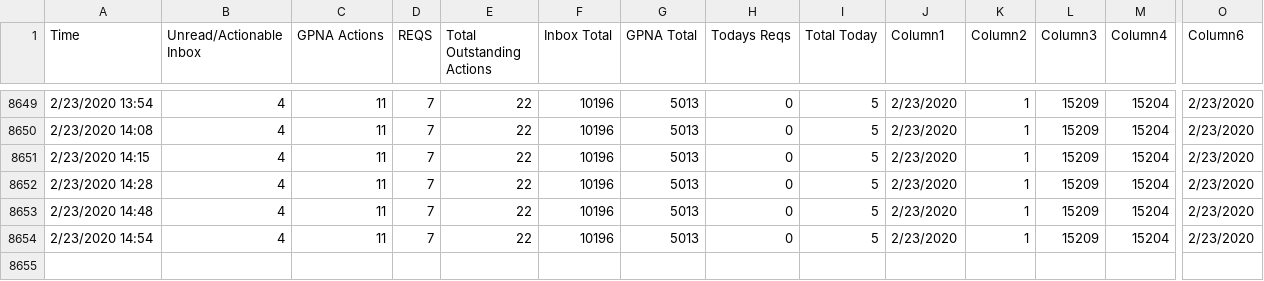
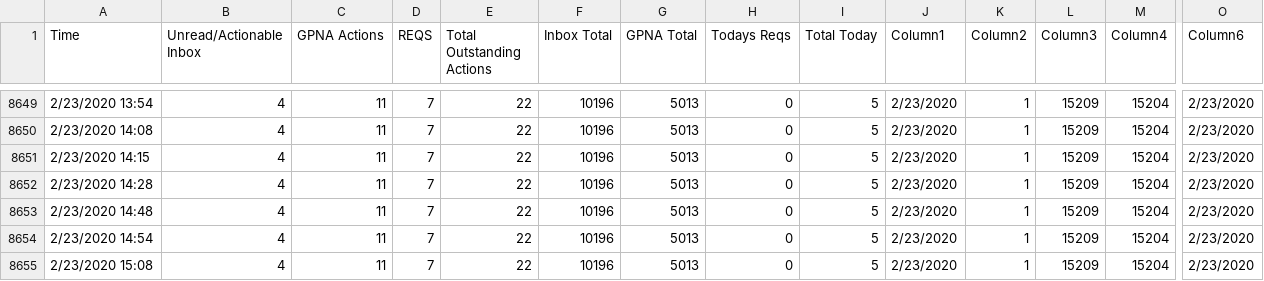
Before and after one commit to Jreese702/UDD, a CSV file: ChangeLog.csv, drawn as a sheet; only a part is shown, gaps mark what is left out; rows hold the shown columns only; the diff names each change by its address in the sheet, - before the commit and + after, or states it on an @@ line.

```diff
--- a/ChangeLog.csv
+++ b/ChangeLog.csv
+row 8655: 2/23/2020 15:08 | 4 | 11 | 7 | 22 | 10196 | 5013 | 0 | 5 | 2/23/2020 | 1 | 15209 | 15204 | 2/23/2020
```
Also changed, not shown: This Week.csv, This month.csv, 1 other file.
